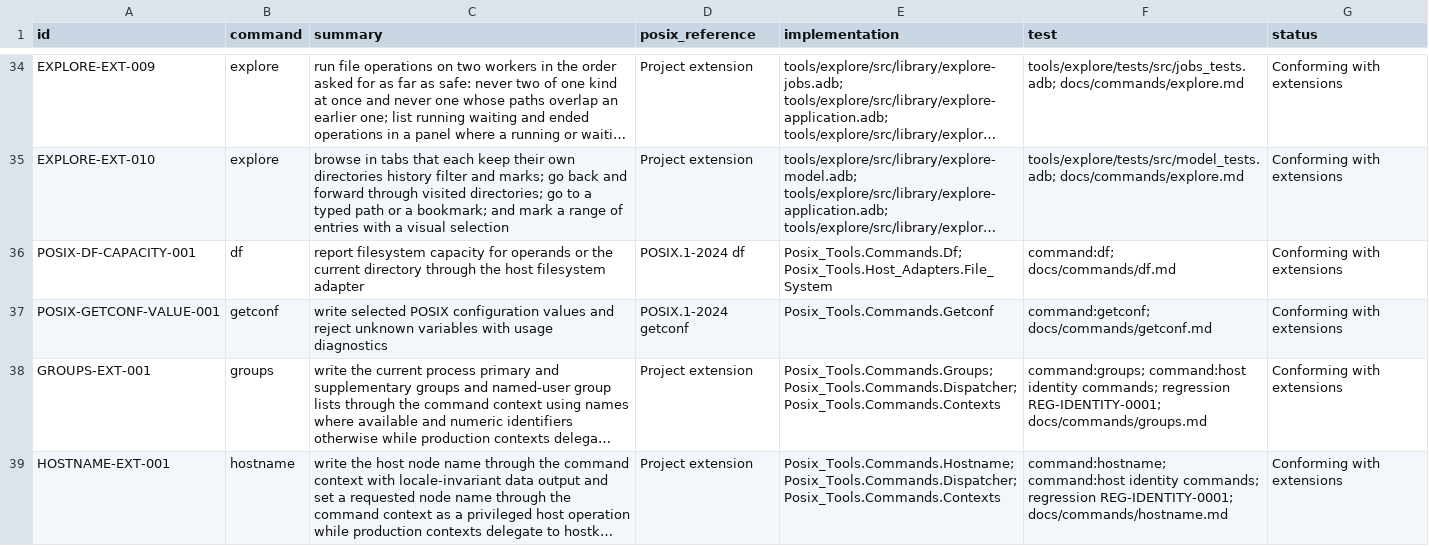
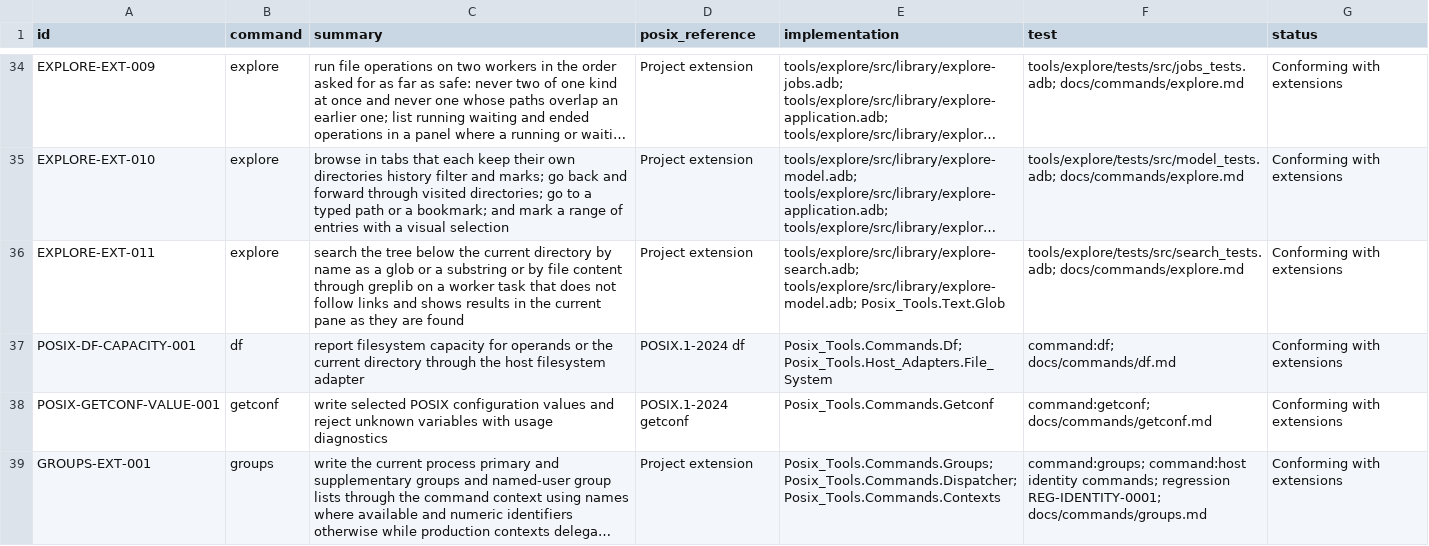
Before and after one commit to bracke/posix_tools, a CSV file: generated/requirements.csv, drawn as a sheet; only a part is shown, gaps mark what is left out; the shorter side is filled out with more unchanged rows; long unchanged cells end in …; the diff names each change by its address in the sheet, - before the commit and + after, or states it on an @@ line.

```diff
--- a/generated/requirements.csv
+++ b/generated/requirements.csv
+row 36: EXPLORE-EXT-011 | explore | search the tree below the current directory by name as a glob or a substring or by file content through greplib on a worker task that does not follow links and shows results in the current pane as they are found | Project extension | tools/explore/src/library/explore-search.adb; tools/explore/src/library/explore-model.adb; Posix_Tools.Text.Glob | tools/explore/tests/src/search_tests.adb; docs/commands/explore.md | Conforming with extensions
```
Also changed, not shown: 26 other files.
